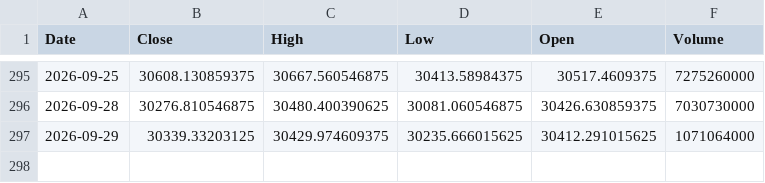
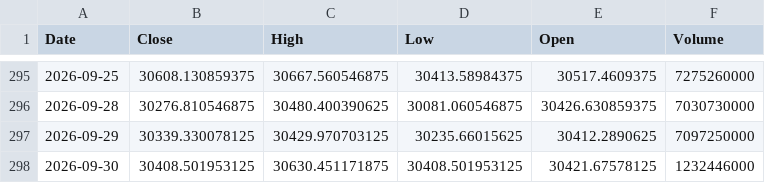
Before and after one commit to bentusk-BT/apex-trade-lab-v2, a CSV file: outputs/cache/NDX_cache.csv, drawn as a sheet; only a part is shown, gaps mark what is left out.

```diff
--- a/outputs/cache/NDX_cache.csv
+++ b/outputs/cache/NDX_cache.csv
@@ -296,2 +296,3 @@ Date,Close,High,Low,Open,Volume
 2026-09-28,30276.810546875,30480.400390625,30081.060546875,30426.630859375,7030730000
-2026-09-29,30339.33203125,30429.974609375,30235.666015625,30412.291015625,1071064000
+2026-09-29,30339.330078125,30429.970703125,30235.66015625,30412.2890625,7097250000
+2026-09-30,30408.501953125,30630.451171875,30408.501953125,30421.67578125,1232446000
```
Also changed, not shown: outputs/cache/QQQ_cache.csv, outputs/cache/SQQQ_cache.csv, 7 other files.
